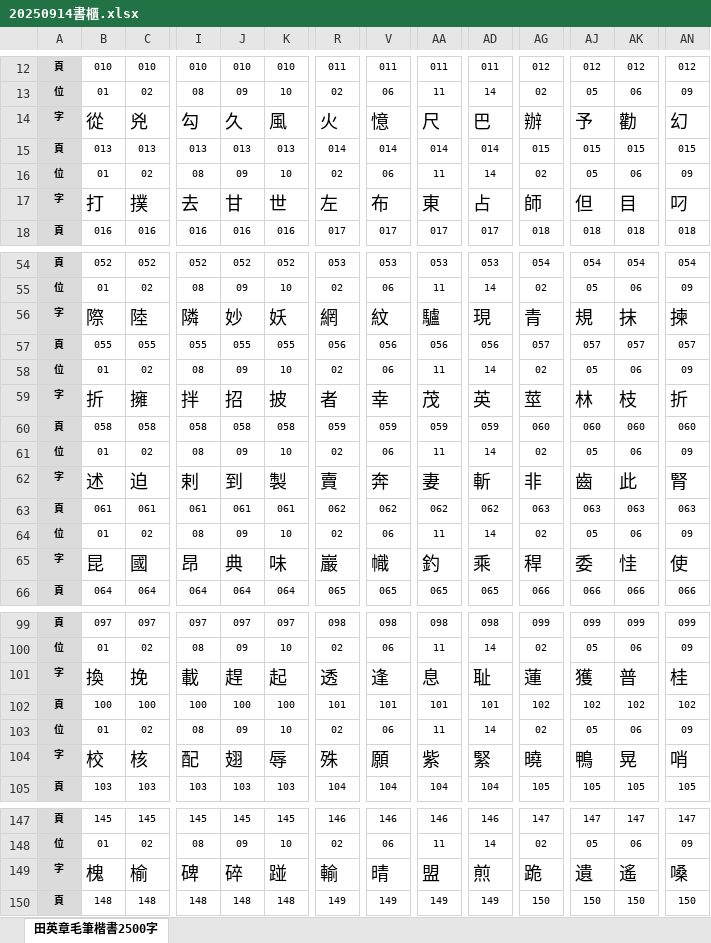
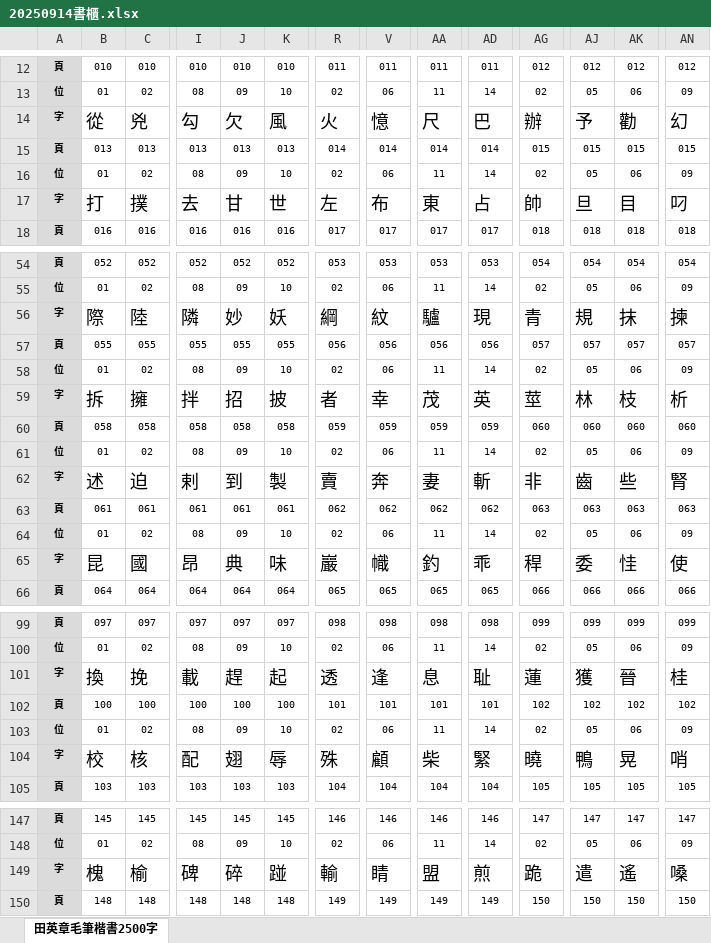
Before and after one commit to seven1193/char-index-finder, an Excel workbook: data/20250914書櫃.xlsx, sheet 田英章毛筆楷書2500字, drawn as a sheet; only a part is shown, gaps mark what is left out; values as stored, in another font and other column widths than the file's, no borders; the diff covers the shown part only; the diff names each change by its address in the sheet, - before the commit and + after, or states it on an @@ line.

```diff
--- a/data/20250914書櫃.xlsx (sheet 田英章毛筆楷書2500字)
+++ b/data/20250914書櫃.xlsx (sheet 田英章毛筆楷書2500字)
-J14: 久
+J14: 欠
-AG17: 師
+AG17: 帥
-AJ17: 但
+AJ17: 旦
-R56: 網
+R56: 綱
-B59: 折
+B59: 拆
-AN59: 折
+AN59: 析
-AK62: 此
+AK62: 些
-AD65: 乘
+AD65: 乖
-AK101: 普
+AK101: 晉
-V104: 願
+V104: 顧
-AA104: 紫
+AA104: 柴
-V149: 晴
+V149: 睛
-AJ149: 遺
+AJ149: 遣
```
Also changed, not shown: 4 edited cells elsewhere in this sheet, 1 other file.
